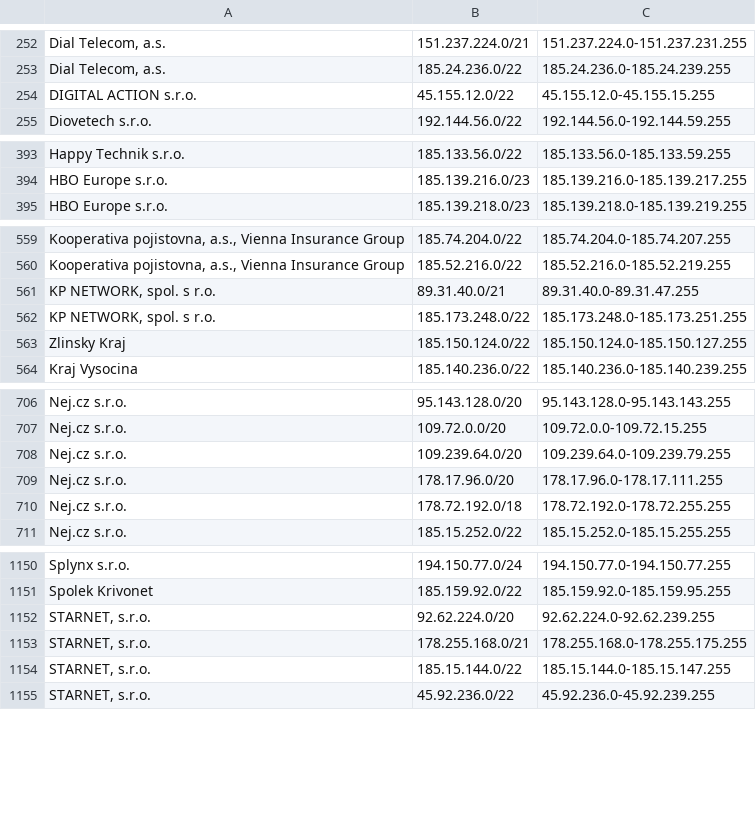
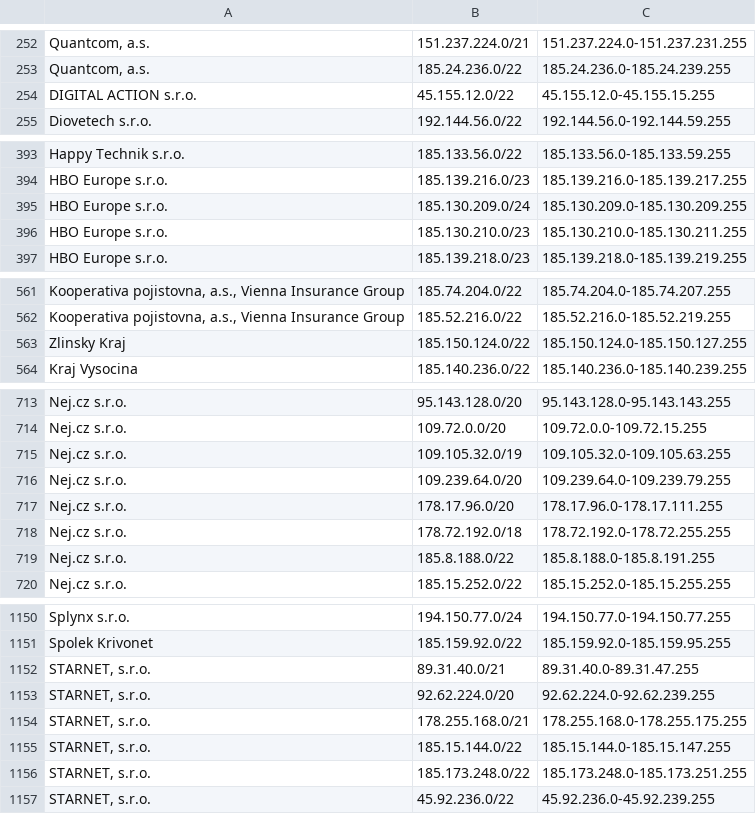
Before and after one commit to jakubcizek/ipadresy, a CSV file: ipv4_adresy_cz_operatori_friendly.csv, drawn as a sheet; only a part is shown, gaps mark what is left out; removed rows and columns are numbered as before the commit, all else as after; the diff covers the shown part only; the diff names each change by its address in the sheet, - before the commit and + after, or states it on an @@ line.

```diff
--- a/ipv4_adresy_cz_operatori_friendly.csv
+++ b/ipv4_adresy_cz_operatori_friendly.csv
-A252:A253: Dial Telecom, a.s.
+A252:A253: Quantcom, a.s.
+row 395: HBO Europe s.r.o. | 185.130.209.0/24 | 185.130.209.0-185.130.209.255
+row 396: HBO Europe s.r.o. | 185.130.210.0/23 | 185.130.210.0-185.130.211.255
-row 561: KP NETWORK, spol. s r.o. | 89.31.40.0/21 | 89.31.40.0-89.31.47.255
-row 562: KP NETWORK, spol. s r.o. | 185.173.248.0/22 | 185.173.248.0-185.173.251.255
+row 715: Nej.cz s.r.o. | 109.105.32.0/19 | 109.105.32.0-109.105.63.255
+row 719: Nej.cz s.r.o. | 185.8.188.0/22 | 185.8.188.0-185.8.191.255
+row 1152: STARNET, s.r.o. | 89.31.40.0/21 | 89.31.40.0-89.31.47.255
+row 1156: STARNET, s.r.o. | 185.173.248.0/22 | 185.173.248.0-185.173.251.255
```
Also changed, not shown: 7 added rows, 9 removed rows and 29 edited cells elsewhere in this file.
